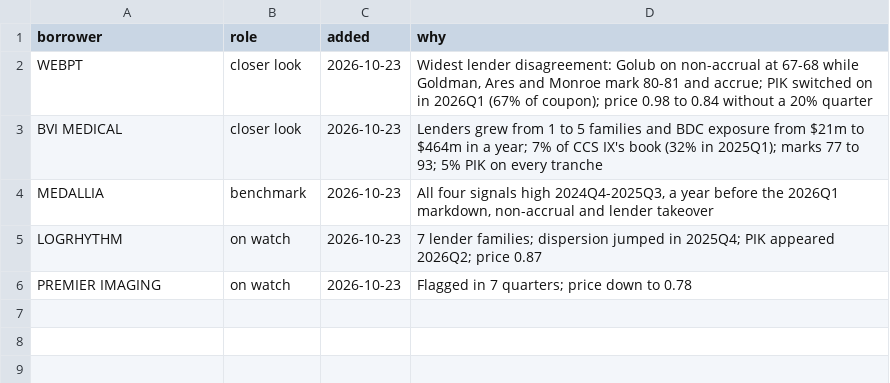
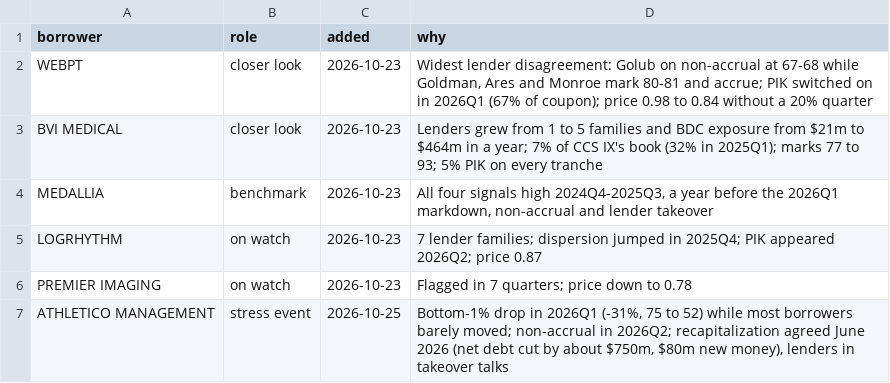
Before and after one commit to mmy32/marathonCFEM26, a CSV file: outputs/risk_monitor/distress/case_studies/case_studies.csv, drawn as a sheet.

```diff
--- a/outputs/risk_monitor/distress/case_studies/case_studies.csv
+++ b/outputs/risk_monitor/distress/case_studies/case_studies.csv
@@ -6 +6,2 @@ LOGRHYTHM,on watch,2026-10-23,7 lender families; dispersion jumped in 2025Q4; PI
 PREMIER IMAGING,on watch,2026-10-23,Flagged in 7 quarters; price down to 0.78
+ATHLETICO MANAGEMENT,stress event,2026-10-25,"Bottom-1% drop in 2026Q1 (-31%, 75 to 52) while most borrowers barely moved; non-accrual in 2026Q2; recapitalization agreed June 2026 (net debt cut by about $750m, $80m new money), lenders in takeover talks"
```
Also changed, not shown: outputs/risk_monitor/distress/case_studies/case_studies_lenders.csv, outputs/risk_monitor/distress/case_studies/case_studies_quarterly.csv, 6 other files.
